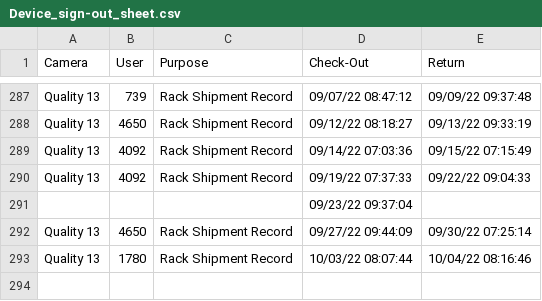
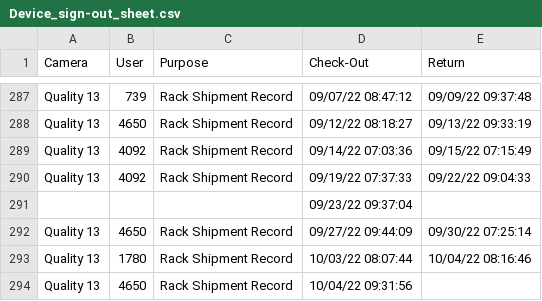
Before and after one commit to luxlp/camera_check_in, a CSV file: Device_sign-out_sheet.csv, drawn as a sheet; only a part is shown, gaps mark what is left out; the diff names each change by its address in the sheet, - before the commit and + after, or states it on an @@ line.

Commit message:
heads/main

```diff
--- a/Device_sign-out_sheet.csv
+++ b/Device_sign-out_sheet.csv
+row 294: Quality 13 | 4650 | Rack Shipment Record | 10/04/22 09:31:56
```
